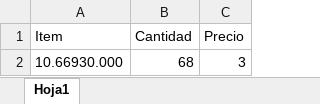
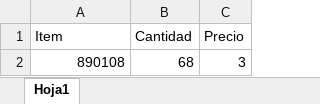
Before and after one commit to acostahenry7/ga-sap-mrp, an Excel workbook: src/price-files/test.xlsx, sheet Hoja1, drawn as a sheet; values as stored, in another font and other column widths than the file's, no borders; the diff names each change by its address in the sheet, - before the commit and + after, or states it on an @@ line.

```diff
--- a/src/price-files/test.xlsx (sheet Hoja1)
+++ b/src/price-files/test.xlsx (sheet Hoja1)
-A2 (Item): 10.66930.000
+A2 (Item): 890108
```
Also changed, not shown: 2 other files.
